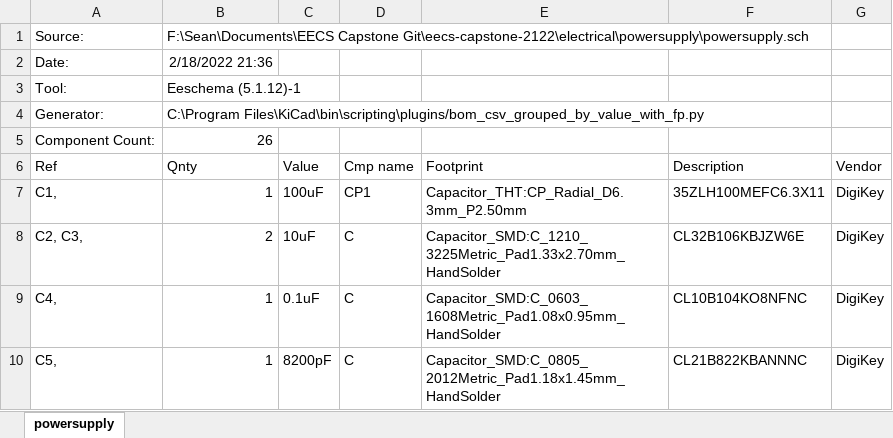
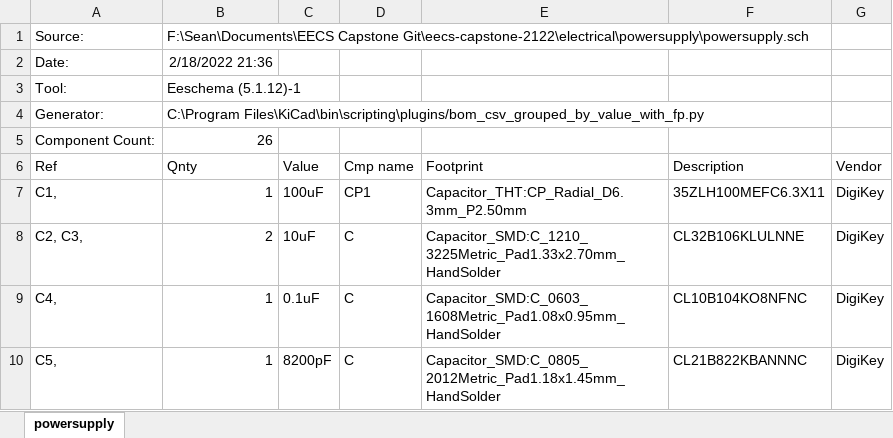
Before and after one commit to boothse-osu/eecs-capstone-2122, an Excel workbook: electrical/powersupply/powersupply.xlsx, sheet powersupply, drawn as a sheet; only a part is shown; values as stored, in another font and other column widths than the file's, no borders; the diff names each change by its address in the sheet, - before the commit and + after, or states it on an @@ line.

Commit message:
Changed a capacitor part on BOM

```diff
--- a/electrical/powersupply/powersupply.xlsx (sheet powersupply)
+++ b/electrical/powersupply/powersupply.xlsx (sheet powersupply)
-F8 (Description): CL32B106KBJZW6E
+F8 (Description): CL32B106KLULNNE
```
